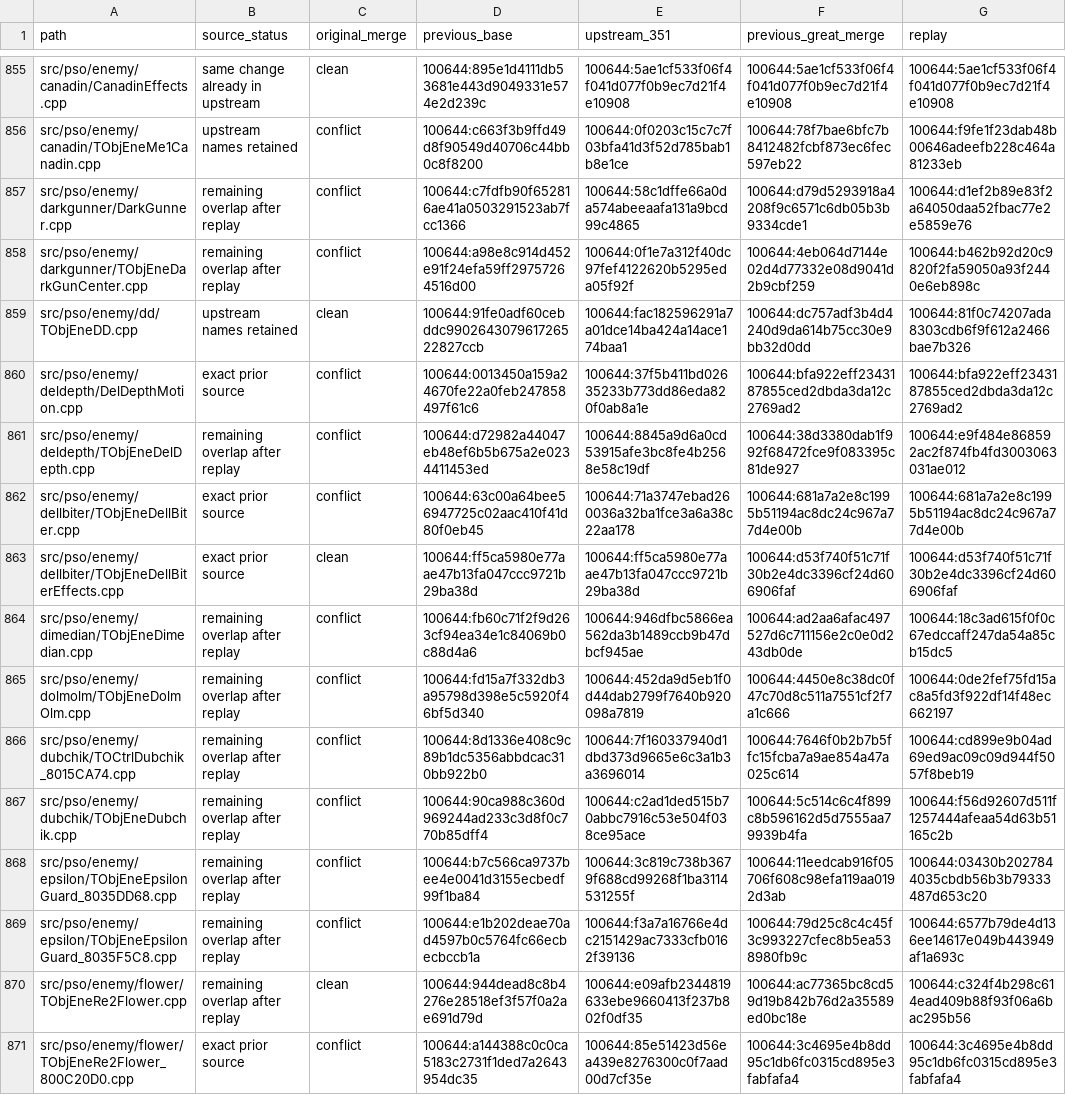
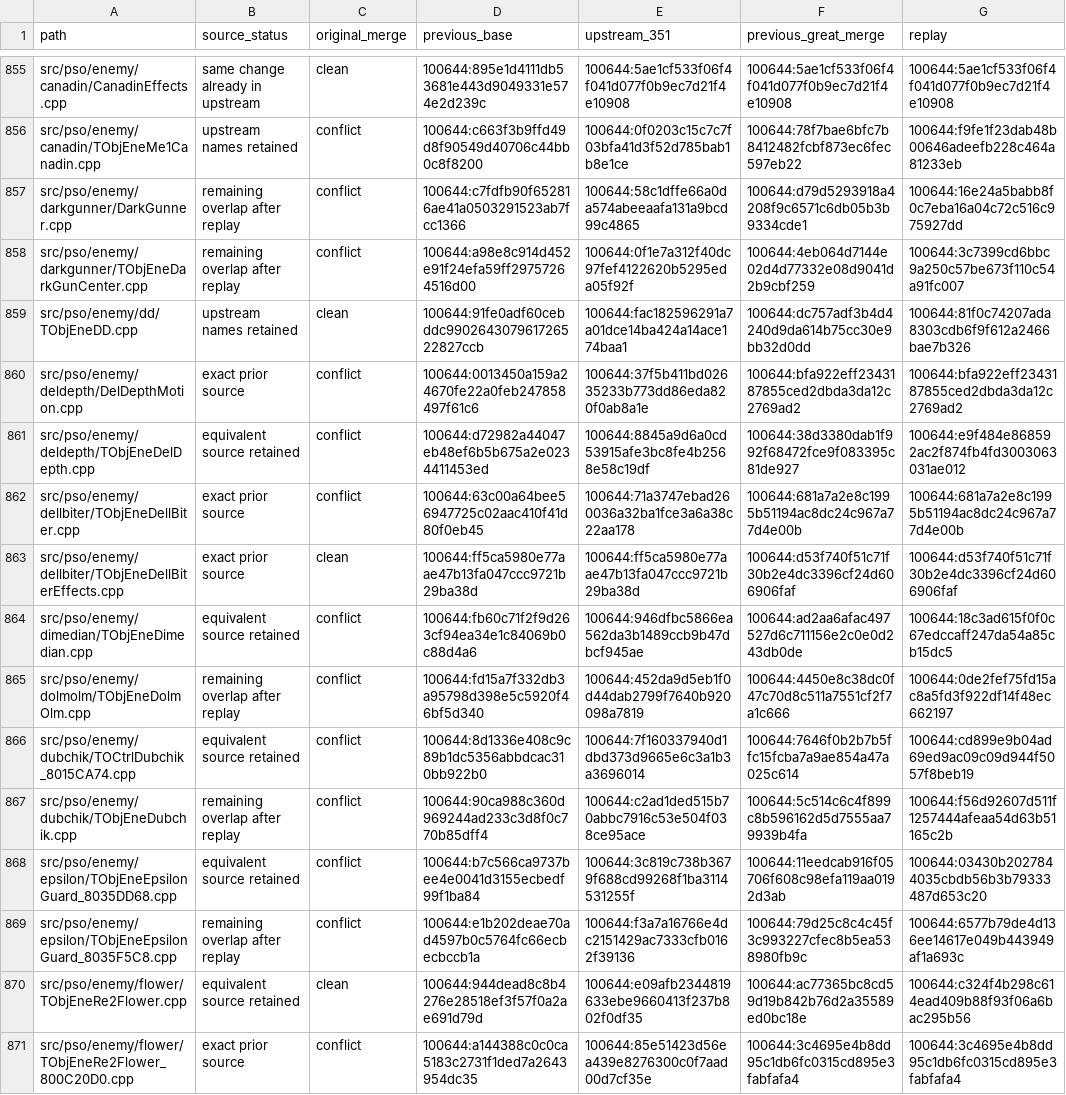
Before and after one commit to matthewlewisnewton/pso-decomp, a TSV file: fork/notes/evidence/2026-11-21-upstream-351-reconciliation.tsv, drawn as a sheet; only a part is shown, gaps mark what is left out; the diff covers the shown part only; the diff names each change by its address in the sheet, - before the commit and + after, or states it on an @@ line.

Commit message:
Record the matching title and shared interface replay and fork workspace

```diff
--- a/fork/notes/evidence/2026-11-21-upstream-351-reconciliation.tsv
+++ b/fork/notes/evidence/2026-11-21-upstream-351-reconciliation.tsv
-G857 (replay): 100644:d1ef2b89e83f2a64050daa52fbac77e2e5859e76
+G857 (replay): 100644:16e24a5babb8f0c7eba16a04c72c516c975927dd
-G858 (replay): 100644:b462b92d20c9820f2fa59050a93f2440e6eb898c
+G858 (replay): 100644:3c7399cd6bbc9a250c57be673f110c54a91fc007
-B861 (source_status): remaining overlap after replay
+B861 (source_status): equivalent source retained
-B864 (source_status): remaining overlap after replay
+B864 (source_status): equivalent source retained
-B866 (source_status): remaining overlap after replay
+B866 (source_status): equivalent source retained
-B868 (source_status): remaining overlap after replay
+B868 (source_status): equivalent source retained
-B870 (source_status): remaining overlap after replay
+B870 (source_status): equivalent source retained
```
Also changed, not shown: 192 edited cells elsewhere in this file, 3 other files.
